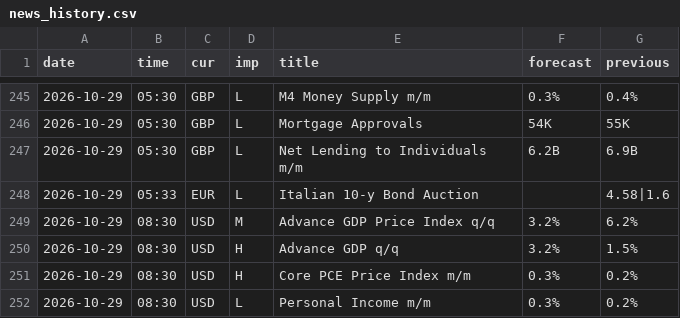
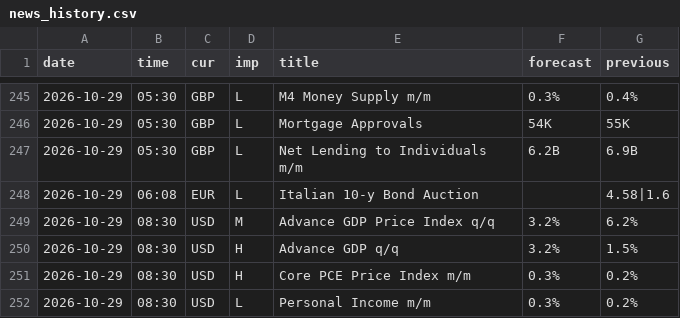
Before and after one commit to MaxMaseratii/gamma-levels, a CSV file: docs/news/news_history.csv, drawn as a sheet; only a part is shown, gaps mark what is left out.

```diff
--- a/docs/news/news_history.csv
+++ b/docs/news/news_history.csv
@@ -247,3 +247,3 @@ date,time,cur,imp,title,forecast,previous
 2026-10-29,05:30,GBP,L,Net Lending to Individuals m/m,6.2B,6.9B
-2026-10-29,05:33,EUR,L,Italian 10-y Bond Auction,,4.58|1.6
+2026-10-29,06:08,EUR,L,Italian 10-y Bond Auction,,4.58|1.6
 2026-10-29,08:30,USD,M,Advance GDP Price Index q/q,3.2%,6.2%
```
Also changed, not shown: 1 other file.
